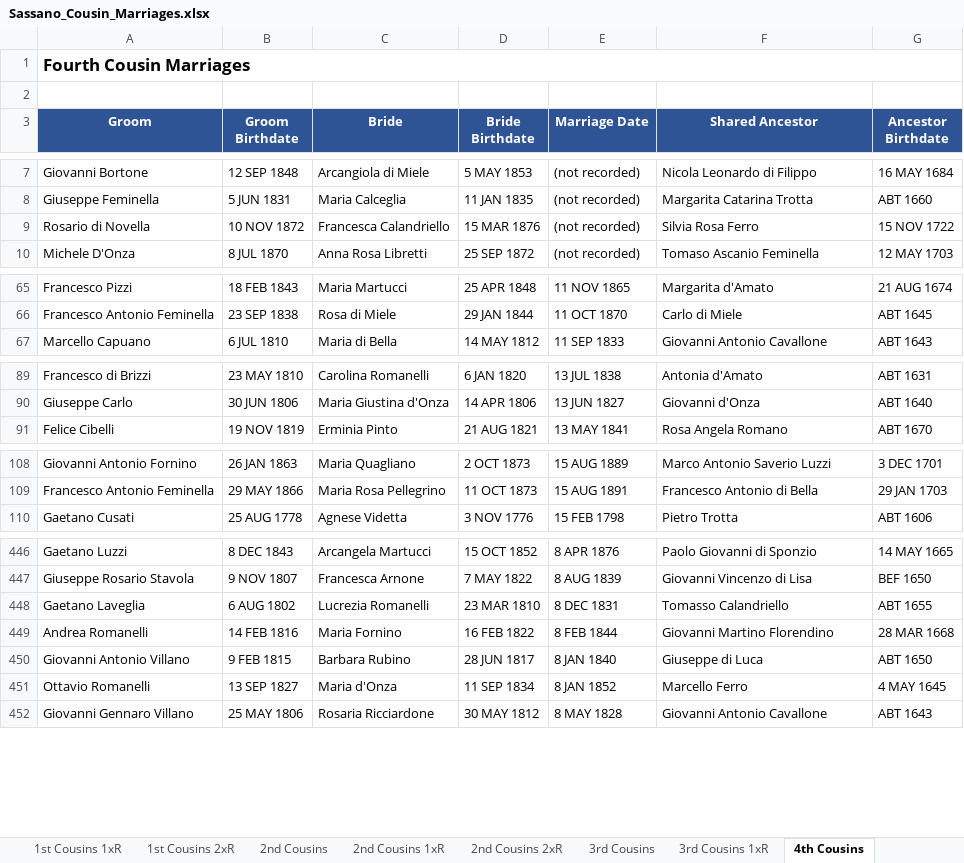
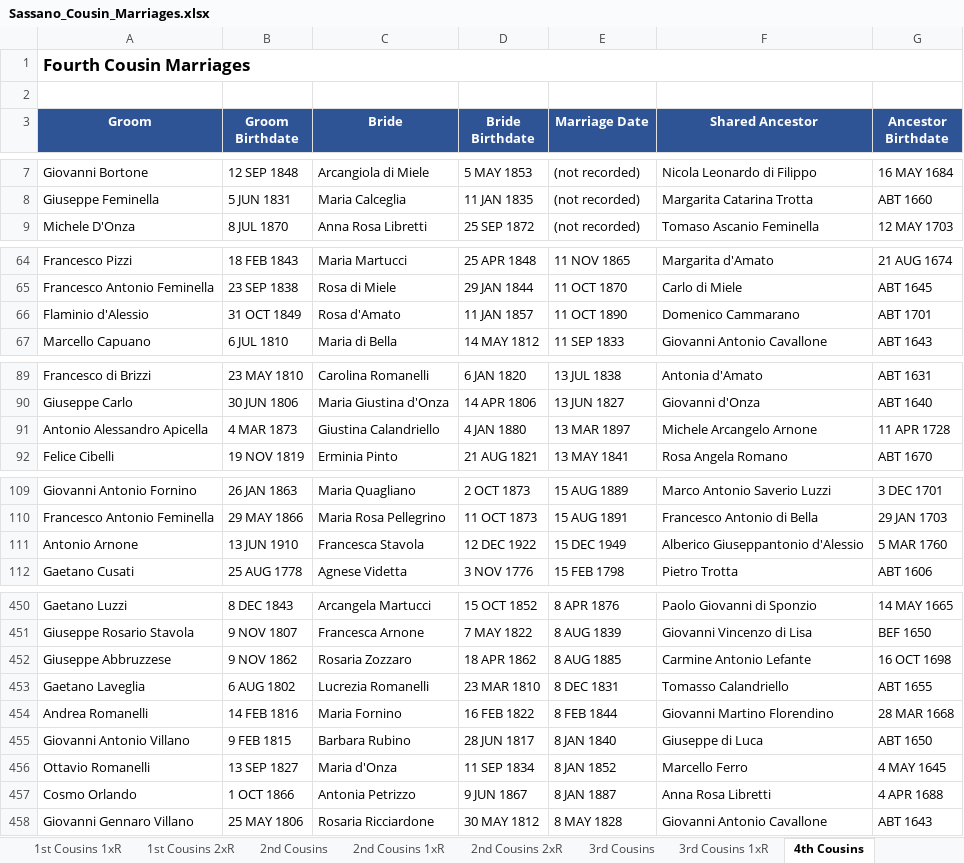
Before and after one commit to johncavallone/sassanochicago, an Excel workbook: assets/downloads/Sassano_Cousin_Marriages.xlsx, sheet 4th Cousins, drawn as a sheet; only a part is shown, gaps mark what is left out; values as stored, in another font and other column widths than the file's, no borders; removed rows and columns are numbered as before the commit, all else as after; the diff covers the shown part only; the diff names each change by its address in the sheet, - before the commit and + after, or states it on an @@ line.

```diff
--- a/assets/downloads/Sassano_Cousin_Marriages.xlsx (sheet 4th Cousins)
+++ b/assets/downloads/Sassano_Cousin_Marriages.xlsx (sheet 4th Cousins)
-row 9: Rosario di Novella | 10 NOV 1872 | Francesca Calandriello | 15 MAR 1876 | (not recorded) | Silvia Rosa Ferro | 15 NOV 1722
+row 66: Flaminio d'Alessio | 31 OCT 1849 | Rosa d'Amato | 11 JAN 1857 | 11 OCT 1890 | Domenico Cammarano | ABT 1701
+row 91: Antonio Alessandro Apicella | 4 MAR 1873 | Giustina Calandriello | 4 JAN 1880 | 13 MAR 1897 | Michele Arcangelo Arnone | 11 APR 1728
+row 111: Antonio Arnone | 13 JUN 1910 | Francesca Stavola | 12 DEC 1922 | 15 DEC 1949 | Alberico Giuseppantonio d'Alessio | 5 MAR 1760
+row 452: Giuseppe Abbruzzese | 9 NOV 1862 | Rosaria Zozzaro | 18 APR 1862 | 8 AUG 1885 | Carmine Antonio Lefante | 16 OCT 1698
+row 457: Cosmo Orlando | 1 OCT 1866 | Antonia Petrizzo | 9 JUN 1867 | 8 JAN 1887 | Anna Rosa Libretti | 4 APR 1688
```
Also changed, not shown: 2 added rows and 1 edited cell elsewhere in this sheet, sheet Multi-Gen Cousin Marriages, sheet 3rd Cousins 1xR, sheet 3rd Cousins, sheet 2nd Cousins, sheet Summary, sheet 2nd Cousins 1xR, 3 more sheets, formulas that keep their value.
